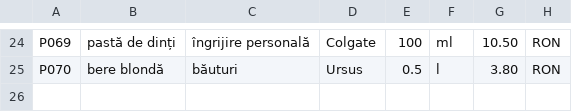
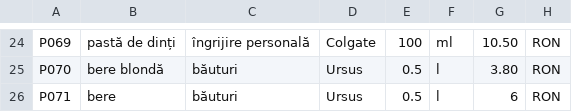
Before and after one commit to engelInes/Price-Comparator-Backend, a CSV file: price-comparator/src/main/resources/data/profi_2025-05-08.csv, drawn as a sheet; only a part is shown, gaps mark what is left out.

```diff
--- a/price-comparator/src/main/resources/data/profi_2025-05-08.csv
+++ b/price-comparator/src/main/resources/data/profi_2025-05-08.csv
@@ -25 +25,2 @@ P069;pastă de dinți;îngrijire personală;Colgate;100;ml;10.50;RON
 P070;bere blondă;băuturi;Ursus;0.5;l;3.80;RON
+P071;bere;băuturi;Ursus;0.5;l;6;RON
```
Also changed, not shown: price-comparator/src/main/resources/data/profi_discounts_2025-05-01.csv, price-comparator/src/main/resources/data/profi_discounts_2025-05-08.csv, 29 other files.
